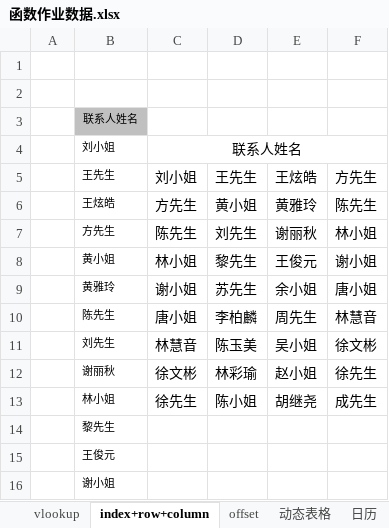
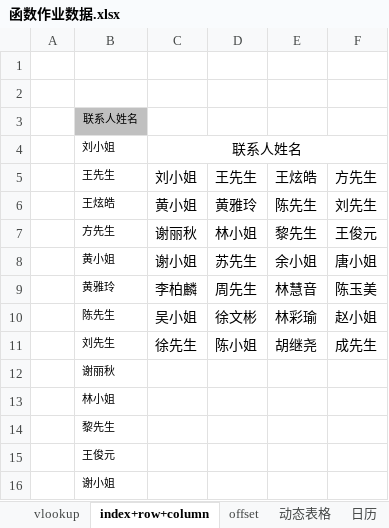
Before and after one commit to Jokky6/data_analysis, an Excel workbook: module2/模块作业附件/函数作业数据.xlsx, sheet index+row+column, drawn as a sheet; only a part is shown; values as stored, in another font and other column widths than the file's, no borders; the diff names each change by its address in the sheet, - before the commit and + after, or states it on an @@ line.

```diff
--- a/module2/模块作业附件/函数作业数据.xlsx (sheet index+row+column)
+++ b/module2/模块作业附件/函数作业数据.xlsx (sheet index+row+column)
-C6: 方先生
+C6: 黄小姐
-D6: 黄小姐
+D6: 黄雅玲
-E6: 黄雅玲
+E6: 陈先生
-F6: 陈先生
+F6: 刘先生
-C7: 陈先生
+C7: 谢丽秋
-D7: 刘先生
+D7: 林小姐
-E7: 谢丽秋
+E7: 黎先生
-F7: 林小姐
+F7: 王俊元
-C8: 林小姐
+C8: 谢小姐
-D8: 黎先生
+D8: 苏先生
-E8: 王俊元
+E8: 余小姐
-F8: 谢小姐
+F8: 唐小姐
-C9: 谢小姐
+C9: 李柏麟
-D9: 苏先生
+D9: 周先生
-E9: 余小姐
+E9: 林慧音
-F9: 唐小姐
+F9: 陈玉美
-C10: 唐小姐
+C10: 吴小姐
-D10: 李柏麟
+D10: 徐文彬
-E10: 周先生
+E10: 林彩瑜
-F10: 林慧音
+F10: 赵小姐
-C11: 林慧音
+C11: 徐先生
-D11: 陈玉美
+D11: 陈小姐
-E11: 吴小姐
+E11: 胡继尧
-F11: 徐文彬
+F11: 成先生
-C12: 徐文彬
+C12: (empty)
-D12: 林彩瑜
+D12: (empty)
-E12: 赵小姐
+E12: (empty)
-F12: 徐先生
+F12: (empty)
-C13: 徐先生
+C13: (empty)
-D13: 陈小姐
+D13: (empty)
-E13: 胡继尧
+E13: (empty)
-F13: 成先生
+F13: (empty)
```
Also changed, not shown: charts or pictures, 7 other files.
